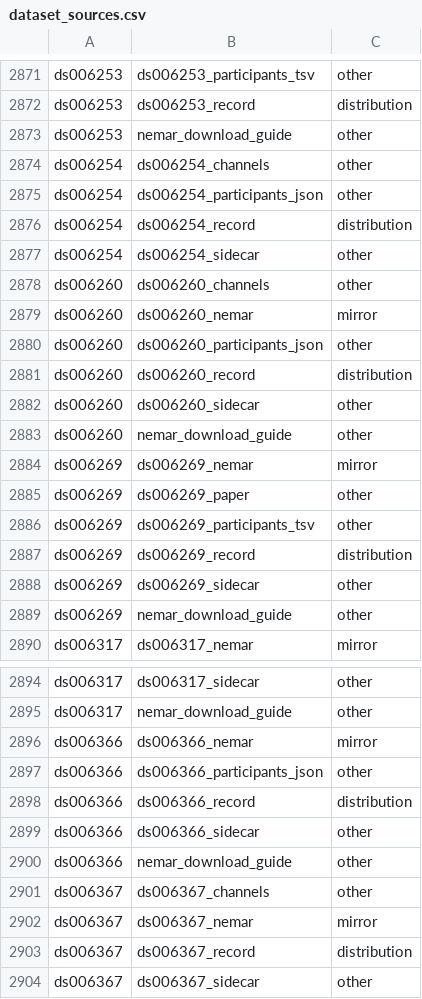
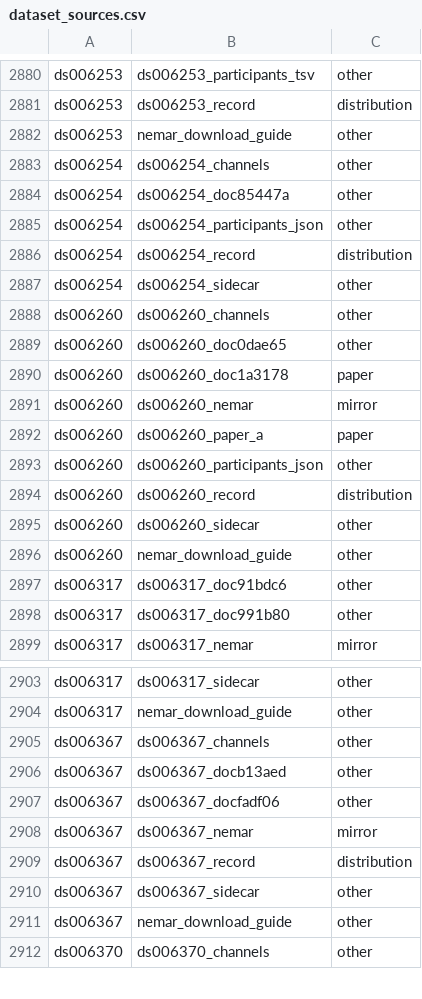
Before and after one commit to itoten/eeg_dataset_db, a CSV file: data/dataset_sources.csv, drawn as a sheet; only a part is shown, gaps mark what is left out; the shorter side is filled out with more unchanged rows; the diff covers the shown part only.

```diff
--- a/data/dataset_sources.csv
+++ b/data/dataset_sources.csv
@@ -2874,2 +2883,3 @@ ds006253,nemar_download_guide,other
 ds006254,ds006254_channels,other
+ds006254,ds006254_doc85447a,other
 ds006254,ds006254_participants_json,other
@@ -2878,3 +2888,6 @@ ds006254,ds006254_sidecar,other
 ds006260,ds006260_channels,other
+ds006260,ds006260_doc0dae65,other
+ds006260,ds006260_doc1a3178,paper
 ds006260,ds006260_nemar,mirror
+ds006260,ds006260_paper_a,paper
 ds006260,ds006260_participants_json,other
@@ -2883,8 +2896,4 @@ ds006260,ds006260_sidecar,other
 ds006260,nemar_download_guide,other
-ds006269,ds006269_nemar,mirror
-ds006269,ds006269_paper,other
-ds006269,ds006269_participants_tsv,other
-ds006269,ds006269_record,distribution
-ds006269,ds006269_sidecar,other
-ds006269,nemar_download_guide,other
+ds006317,ds006317_doc91bdc6,other
+ds006317,ds006317_doc991b80,other
 ds006317,ds006317_nemar,mirror
@@ -2895,8 +2904,5 @@ ds006317,ds006317_sidecar,other
 ds006317,nemar_download_guide,other
-ds006366,ds006366_nemar,mirror
-ds006366,ds006366_participants_json,other
-ds006366,ds006366_record,distribution
-ds006366,ds006366_sidecar,other
-ds006366,nemar_download_guide,other
 ds006367,ds006367_channels,other
+ds006367,ds006367_docb13aed,other
+ds006367,ds006367_docfadf06,other
 ds006367,ds006367_nemar,mirror
```
Also changed, not shown: 16 added rows elsewhere in this file, data/access_routes.csv, data/annotations.csv, 11 other files.
